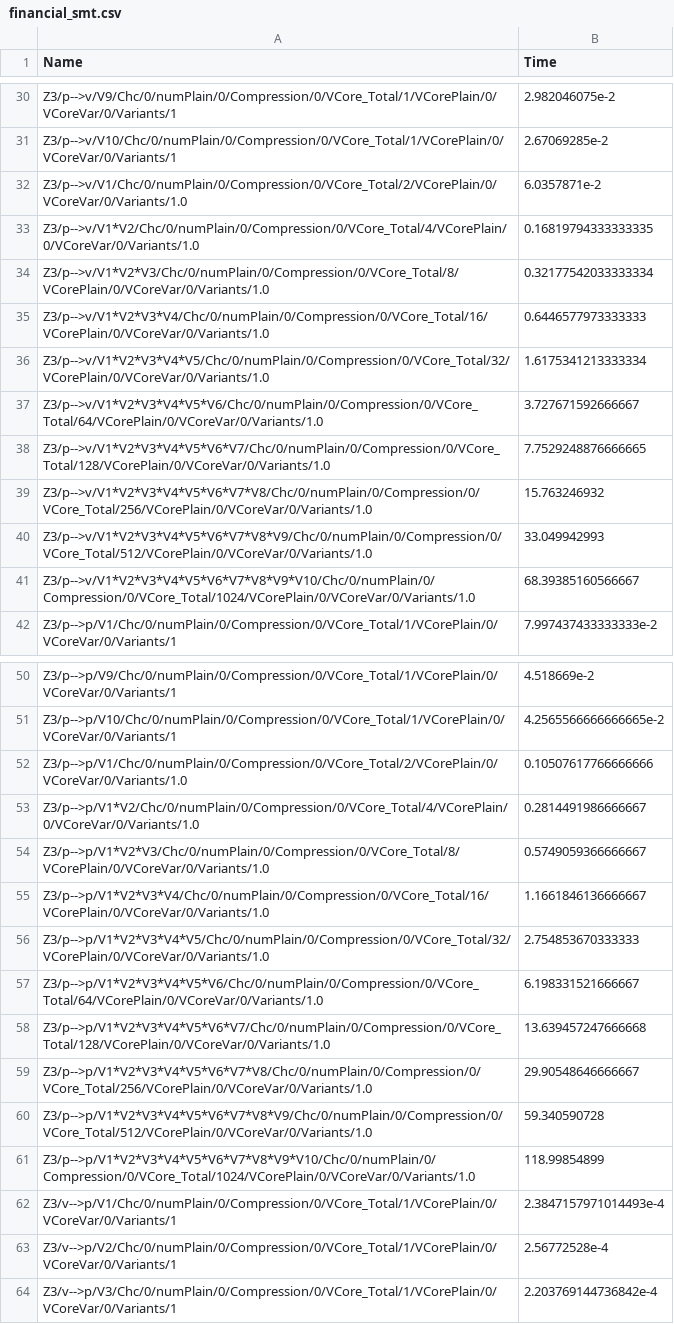
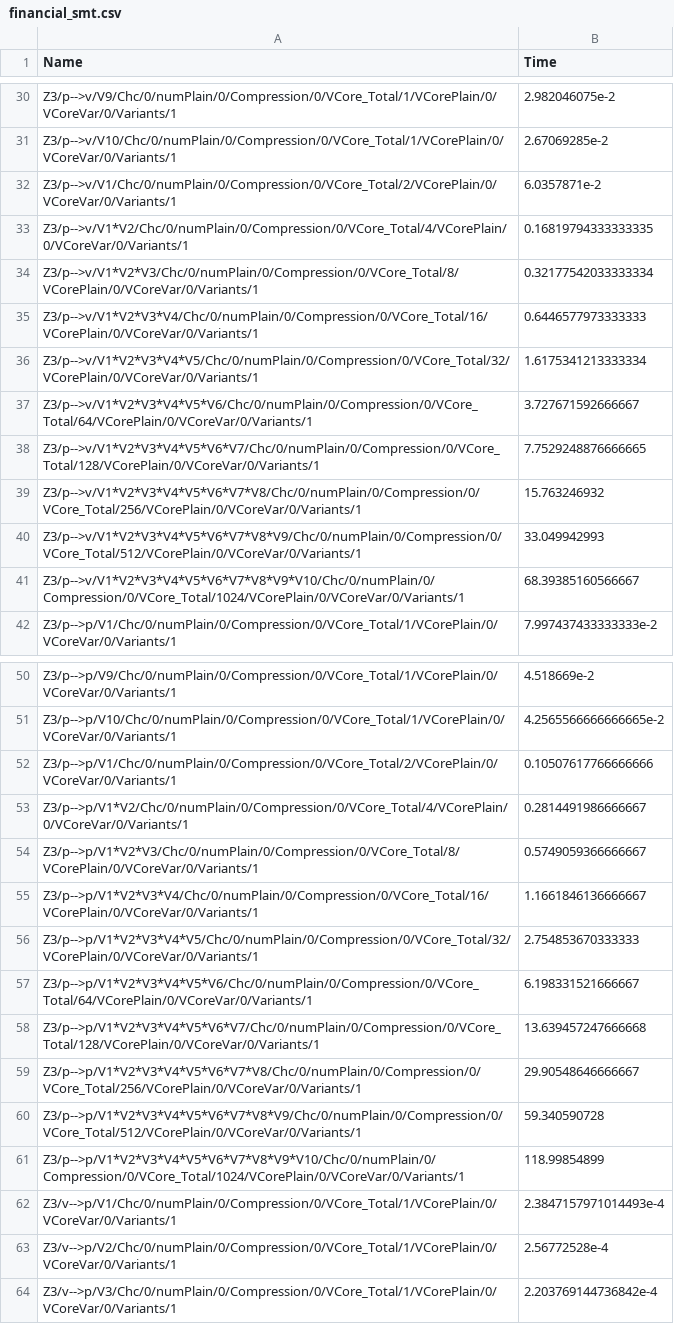
Before and after one commit to doyougnu/VSmt, a CSV file: haskell/vsmt/raw_data/financial_smt.csv, drawn as a sheet; only a part is shown, gaps mark what is left out.

```diff
--- a/haskell/vsmt/raw_data/financial_smt.csv
+++ b/haskell/vsmt/raw_data/financial_smt.csv
@@ -31,12 +31,12 @@ Z3/p-->v/V9/Chc/0/numPlain/0/Compression/0/VCore_Total/1/VCorePlain/0/VCoreVar/0
 Z3/p-->v/V10/Chc/0/numPlain/0/Compression/0/VCore_Total/1/VCorePlain/0/VCoreVar/0/Variants/1,2.67069285e-2
-Z3/p-->v/V1/Chc/0/numPlain/0/Compression/0/VCore_Total/2/VCorePlain/0/VCoreVar/0/Variants/1.0,6.0357871e-2
-Z3/p-->v/V1*V2/Chc/0/numPlain/0/Compression/0/VCore_Total/4/VCorePlain/0/VCoreVar/0/Variants/1.0,0.16819794333333335
-Z3/p-->v/V1*V2*V3/Chc/0/numPlain/0/Compression/0/VCore_Total/8/VCorePlain/0/VCoreVar/0/Variants/1.0,0.32177542033333334
-Z3/p-->v/V1*V2*V3*V4/Chc/0/numPlain/0/Compression/0/VCore_Total/16/VCorePlain/0/VCoreVar/0/Variants/1.0,0.6446577973333333
-Z3/p-->v/V1*V2*V3*V4*V5/Chc/0/numPlain/0/Compression/0/VCore_Total/32/VCorePlain/0/VCoreVar/0/Variants/1.0,1.6175341213333334
-Z3/p-->v/V1*V2*V3*V4*V5*V6/Chc/0/numPlain/0/Compression/0/VCore_Total/64/VCorePlain/0/VCoreVar/0/Variants/1.0,3.727671592666667
-Z3/p-->v/V1*V2*V3*V4*V5*V6*V7/Chc/0/numPlain/0/Compression/0/VCore_Total/128/VCorePlain/0/VCoreVar/0/Variants/1.0,7.7529248876666665
-Z3/p-->v/V1*V2*V3*V4*V5*V6*V7*V8/Chc/0/numPlain/0/Compression/0/VCore_Total/256/VCorePlain/0/VCoreVar/0/Variants/1.0,15.763246932
-Z3/p-->v/V1*V2*V3*V4*V5*V6*V7*V8*V9/Chc/0/numPlain/0/Compression/0/VCore_Total/512/VCorePlain/0/VCoreVar/0/Variants/1.0,33.049942993
-Z3/p-->v/V1*V2*V3*V4*V5*V6*V7*V8*V9*V10/Chc/0/numPlain/0/Compression/0/VCore_Total/1024/VCorePlain/0/VCoreVar/0/Variants/1.0,68.39385160566667
+Z3/p-->v/V1/Chc/0/numPlain/0/Compression/0/VCore_Total/2/VCorePlain/0/VCoreVar/0/Variants/1,6.0357871e-2
+Z3/p-->v/V1*V2/Chc/0/numPlain/0/Compression/0/VCore_Total/4/VCorePlain/0/VCoreVar/0/Variants/1,0.16819794333333335
+Z3/p-->v/V1*V2*V3/Chc/0/numPlain/0/Compression/0/VCore_Total/8/VCorePlain/0/VCoreVar/0/Variants/1,0.32177542033333334
+Z3/p-->v/V1*V2*V3*V4/Chc/0/numPlain/0/Compression/0/VCore_Total/16/VCorePlain/0/VCoreVar/0/Variants/1,0.6446577973333333
+Z3/p-->v/V1*V2*V3*V4*V5/Chc/0/numPlain/0/Compression/0/VCore_Total/32/VCorePlain/0/VCoreVar/0/Variants/1,1.6175341213333334
+Z3/p-->v/V1*V2*V3*V4*V5*V6/Chc/0/numPlain/0/Compression/0/VCore_Total/64/VCorePlain/0/VCoreVar/0/Variants/1,3.727671592666667
+Z3/p-->v/V1*V2*V3*V4*V5*V6*V7/Chc/0/numPlain/0/Compression/0/VCore_Total/128/VCorePlain/0/VCoreVar/0/Variants/1,7.7529248876666665
+Z3/p-->v/V1*V2*V3*V4*V5*V6*V7*V8/Chc/0/numPlain/0/Compression/0/VCore_Total/256/VCorePlain/0/VCoreVar/0/Variants/1,15.763246932
+Z3/p-->v/V1*V2*V3*V4*V5*V6*V7*V8*V9/Chc/0/numPlain/0/Compression/0/VCore_Total/512/VCorePlain/0/VCoreVar/0/Variants/1,33.049942993
+Z3/p-->v/V1*V2*V3*V4*V5*V6*V7*V8*V9*V10/Chc/0/numPlain/0/Compression/0/VCore_Total/1024/VCorePlain/0/VCoreVar/0/Variants/1,68.39385160566667
 Z3/p-->p/V1/Chc/0/numPlain/0/Compression/0/VCore_Total/1/VCorePlain/0/VCoreVar/0/Variants/1,7.997437433333333e-2
@@ -51,12 +51,12 @@ Z3/p-->p/V9/Chc/0/numPlain/0/Compression/0/VCore_Total/1/VCorePlain/0/VCoreVar/0
 Z3/p-->p/V10/Chc/0/numPlain/0/Compression/0/VCore_Total/1/VCorePlain/0/VCoreVar/0/Variants/1,4.2565566666666665e-2
-Z3/p-->p/V1/Chc/0/numPlain/0/Compression/0/VCore_Total/2/VCorePlain/0/VCoreVar/0/Variants/1.0,0.10507617766666666
-Z3/p-->p/V1*V2/Chc/0/numPlain/0/Compression/0/VCore_Total/4/VCorePlain/0/VCoreVar/0/Variants/1.0,0.2814491986666667
-Z3/p-->p/V1*V2*V3/Chc/0/numPlain/0/Compression/0/VCore_Total/8/VCorePlain/0/VCoreVar/0/Variants/1.0,0.5749059366666667
-Z3/p-->p/V1*V2*V3*V4/Chc/0/numPlain/0/Compression/0/VCore_Total/16/VCorePlain/0/VCoreVar/0/Variants/1.0,1.1661846136666667
-Z3/p-->p/V1*V2*V3*V4*V5/Chc/0/numPlain/0/Compression/0/VCore_Total/32/VCorePlain/0/VCoreVar/0/Variants/1.0,2.754853670333333
-Z3/p-->p/V1*V2*V3*V4*V5*V6/Chc/0/numPlain/0/Compression/0/VCore_Total/64/VCorePlain/0/VCoreVar/0/Variants/1.0,6.198331521666667
-Z3/p-->p/V1*V2*V3*V4*V5*V6*V7/Chc/0/numPlain/0/Compression/0/VCore_Total/128/VCorePlain/0/VCoreVar/0/Variants/1.0,13.639457247666668
-Z3/p-->p/V1*V2*V3*V4*V5*V6*V7*V8/Chc/0/numPlain/0/Compression/0/VCore_Total/256/VCorePlain/0/VCoreVar/0/Variants/1.0,29.90548646666667
-Z3/p-->p/V1*V2*V3*V4*V5*V6*V7*V8*V9/Chc/0/numPlain/0/Compression/0/VCore_Total/512/VCorePlain/0/VCoreVar/0/Variants/1.0,59.340590728
-Z3/p-->p/V1*V2*V3*V4*V5*V6*V7*V8*V9*V10/Chc/0/numPlain/0/Compression/0/VCore_Total/1024/VCorePlain/0/VCoreVar/0/Variants/1.0,118.99854899
+Z3/p-->p/V1/Chc/0/numPlain/0/Compression/0/VCore_Total/2/VCorePlain/0/VCoreVar/0/Variants/1,0.10507617766666666
+Z3/p-->p/V1*V2/Chc/0/numPlain/0/Compression/0/VCore_Total/4/VCorePlain/0/VCoreVar/0/Variants/1,0.2814491986666667
+Z3/p-->p/V1*V2*V3/Chc/0/numPlain/0/Compression/0/VCore_Total/8/VCorePlain/0/VCoreVar/0/Variants/1,0.5749059366666667
+Z3/p-->p/V1*V2*V3*V4/Chc/0/numPlain/0/Compression/0/VCore_Total/16/VCorePlain/0/VCoreVar/0/Variants/1,1.1661846136666667
+Z3/p-->p/V1*V2*V3*V4*V5/Chc/0/numPlain/0/Compression/0/VCore_Total/32/VCorePlain/0/VCoreVar/0/Variants/1,2.754853670333333
+Z3/p-->p/V1*V2*V3*V4*V5*V6/Chc/0/numPlain/0/Compression/0/VCore_Total/64/VCorePlain/0/VCoreVar/0/Variants/1,6.198331521666667
+Z3/p-->p/V1*V2*V3*V4*V5*V6*V7/Chc/0/numPlain/0/Compression/0/VCore_Total/128/VCorePlain/0/VCoreVar/0/Variants/1,13.639457247666668
+Z3/p-->p/V1*V2*V3*V4*V5*V6*V7*V8/Chc/0/numPlain/0/Compression/0/VCore_Total/256/VCorePlain/0/VCoreVar/0/Variants/1,29.90548646666667
+Z3/p-->p/V1*V2*V3*V4*V5*V6*V7*V8*V9/Chc/0/numPlain/0/Compression/0/VCore_Total/512/VCorePlain/0/VCoreVar/0/Variants/1,59.340590728
+Z3/p-->p/V1*V2*V3*V4*V5*V6*V7*V8*V9*V10/Chc/0/numPlain/0/Compression/0/VCore_Total/1024/VCorePlain/0/VCoreVar/0/Variants/1,118.99854899
 Z3/v-->p/V1/Chc/0/numPlain/0/Compression/0/VCore_Total/1/VCorePlain/0/VCoreVar/0/Variants/1,2.3847157971014493e-4
```
Also changed, not shown: haskell/vsmt/raw_data/financial_smt_raw.csv, 3 other files.
